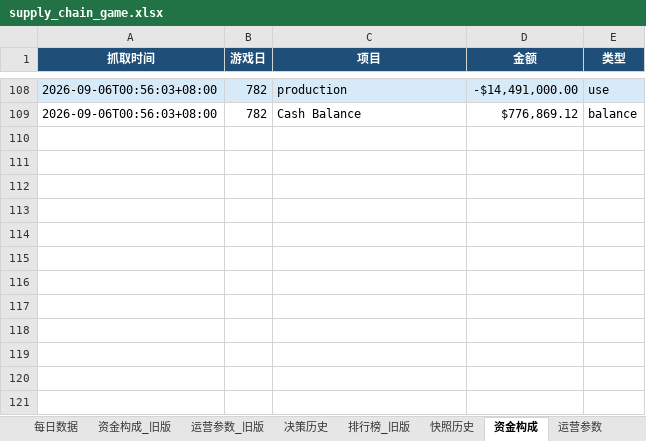
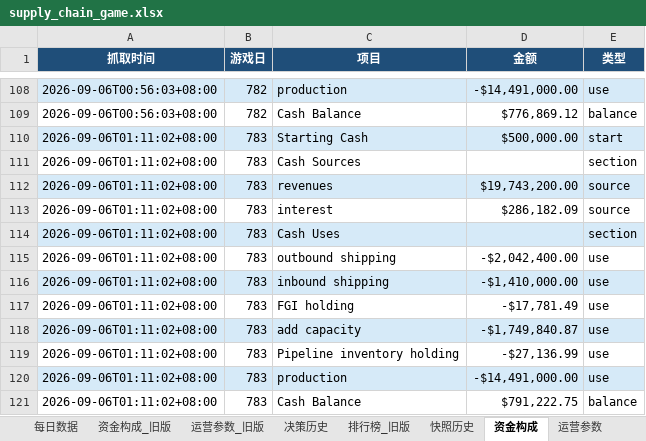
Before and after one commit to Vikotevili/sc-game-tracker, an Excel workbook: data/supply_chain_game.xlsx, sheet 资金构成, drawn as a sheet; only a part is shown, gaps mark what is left out; values as stored, in another font and other column widths than the file's, no borders; the diff names each change by its address in the sheet, - before the commit and + after, or states it on an @@ line.

Commit message:
Update game data: day 783, cash 791222.75, 3-day period 261

```diff
--- a/data/supply_chain_game.xlsx (sheet 资金构成)
+++ b/data/supply_chain_game.xlsx (sheet 资金构成)
+row 110: 2026-09-06T01:11:02+08:00 | 783 | Starting Cash | $500,000.00 | start
+row 111: 2026-09-06T01:11:02+08:00 | 783 | Cash Sources |  | section
+row 112: 2026-09-06T01:11:02+08:00 | 783 | revenues | $19,743,200.00 | source
+row 113: 2026-09-06T01:11:02+08:00 | 783 | interest | $286,182.09 | source
+row 114: 2026-09-06T01:11:02+08:00 | 783 | Cash Uses |  | section
+row 115: 2026-09-06T01:11:02+08:00 | 783 | outbound shipping | -$2,042,400.00 | use
+row 116: 2026-09-06T01:11:02+08:00 | 783 | inbound shipping | -$1,410,000.00 | use
+row 117: 2026-09-06T01:11:02+08:00 | 783 | FGI holding | -$17,781.49 | use
+row 118: 2026-09-06T01:11:02+08:00 | 783 | add capacity | -$1,749,840.87 | use
+row 119: 2026-09-06T01:11:02+08:00 | 783 | Pipeline inventory holding | -$27,136.99 | use
+row 120: 2026-09-06T01:11:02+08:00 | 783 | production | -$14,491,000.00 | use
+row 121: 2026-09-06T01:11:02+08:00 | 783 | Cash Balance | $791,222.75 | balance
```
Also changed, not shown: sheet 排行榜, sheet 快照历史, sheet 概览, sheet 每日数据, sheet 三日周期, sheet 决策历史.
